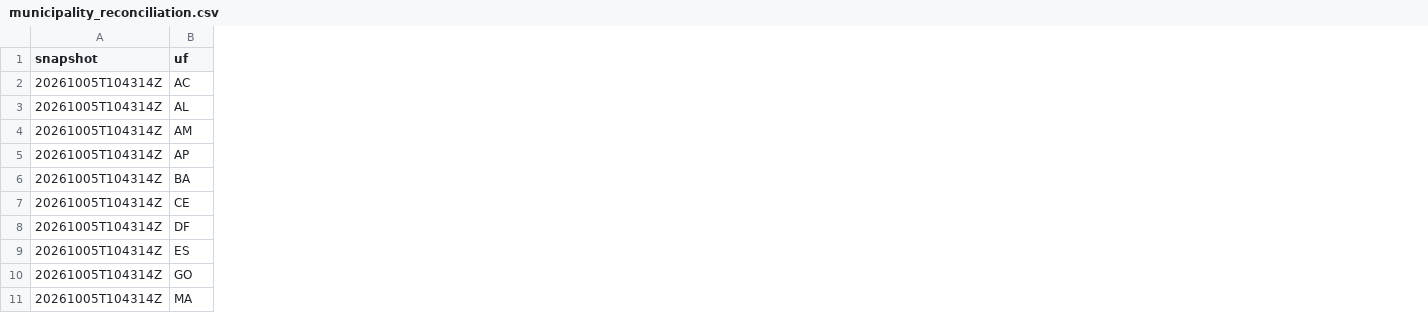
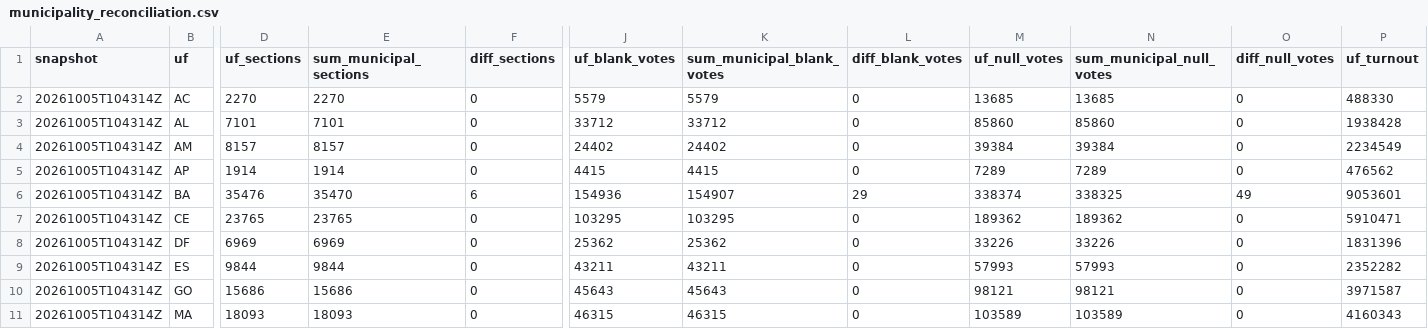
Before and after one commit to rubentrancoso/TSE, a CSV file: data/forensics/analysis/municipality_reconciliation.csv, drawn as a sheet; only a part is shown, gaps mark what is left out; the diff covers the shown part only; the diff names each change by its address in the sheet, - before the commit and + after, or states it on an @@ line.

```diff
--- a/data/forensics/analysis/municipality_reconciliation.csv
+++ b/data/forensics/analysis/municipality_reconciliation.csv
+column D (uf_sections), rows 2-11: 2270 | 7101 | 8157 | 1914 | 35476 | 23765 | 6969 | 9844 | 15686 | 18093
+column E (sum_municipal_sections), rows 2-11: 2270 | 7101 | 8157 | 1914 | 35470 | 23765 | 6969 | 9844 | 15686 | 18093
+column F (diff_sections), rows 2-11: 0 | 0 | 0 | 0 | 6 | 0 | 0 | 0 | 0 | 0
+column J (uf_blank_votes), rows 2-11: 5579 | 33712 | 24402 | 4415 | 154936 | 103295 | 25362 | 43211 | 45643 | 46315
+column K (sum_municipal_blank_votes), rows 2-11: 5579 | 33712 | 24402 | 4415 | 154907 | 103295 | 25362 | 43211 | 45643 | 46315
+column L (diff_blank_votes), rows 2-11: 0 | 0 | 0 | 0 | 29 | 0 | 0 | 0 | 0 | 0
+column M (uf_null_votes), rows 2-11: 13685 | 85860 | 39384 | 7289 | 338374 | 189362 | 33226 | 57993 | 98121 | 103589
+column N (sum_municipal_null_votes), rows 2-11: 13685 | 85860 | 39384 | 7289 | 338325 | 189362 | 33226 | 57993 | 98121 | 103589
+column O (diff_null_votes), rows 2-11: 0 | 0 | 0 | 0 | 49 | 0 | 0 | 0 | 0 | 0
+column P (uf_turnout), rows 2-11: 488330 | 1938428 | 2234549 | 476562 | 9053601 | 5910471 | 1831396 | 2352282 | 3971587 | 4160343
```
Also changed, not shown: 2 added columns elsewhere in this file, 2 other files.
